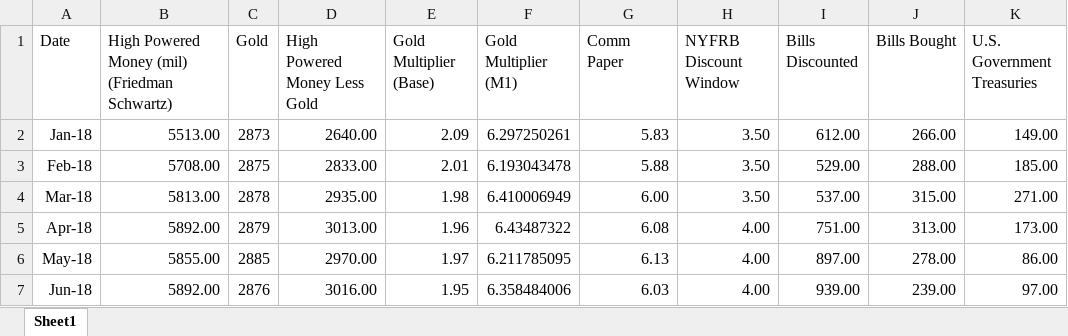
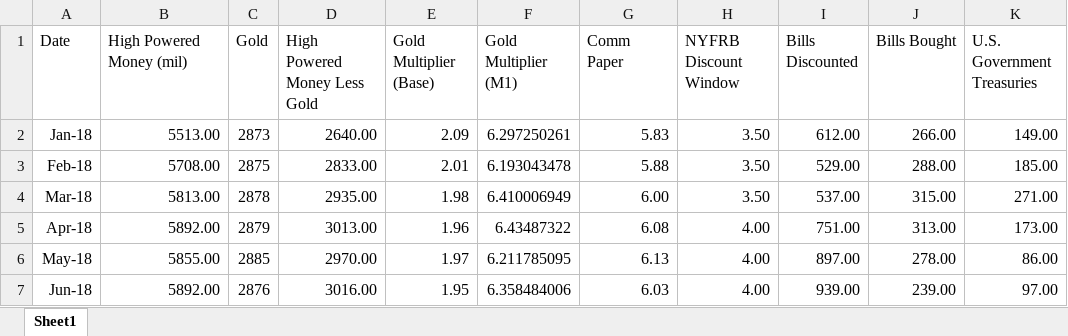
Before and after one commit to jlcatonjr/Macroeconomics-Growth-and-Monetary-Equilibrium, an Excel workbook: Advanced Macroeconomics/Course Notes/fedData.xlsx, sheet Sheet1, drawn as a sheet; only a part is shown; values as stored, in another font and other column widths than the file's, no borders; the diff names each change by its address in the sheet, - before the commit and + after, or states it on an @@ line.

```diff
--- a/Advanced Macroeconomics/Course Notes/fedData.xlsx (sheet Sheet1)
+++ b/Advanced Macroeconomics/Course Notes/fedData.xlsx (sheet Sheet1)
-B1: High Powered Money (mil) (Friedman Schwartz)
+B1: High Powered Money (mil)
```
Also changed, not shown: 2 other files.
